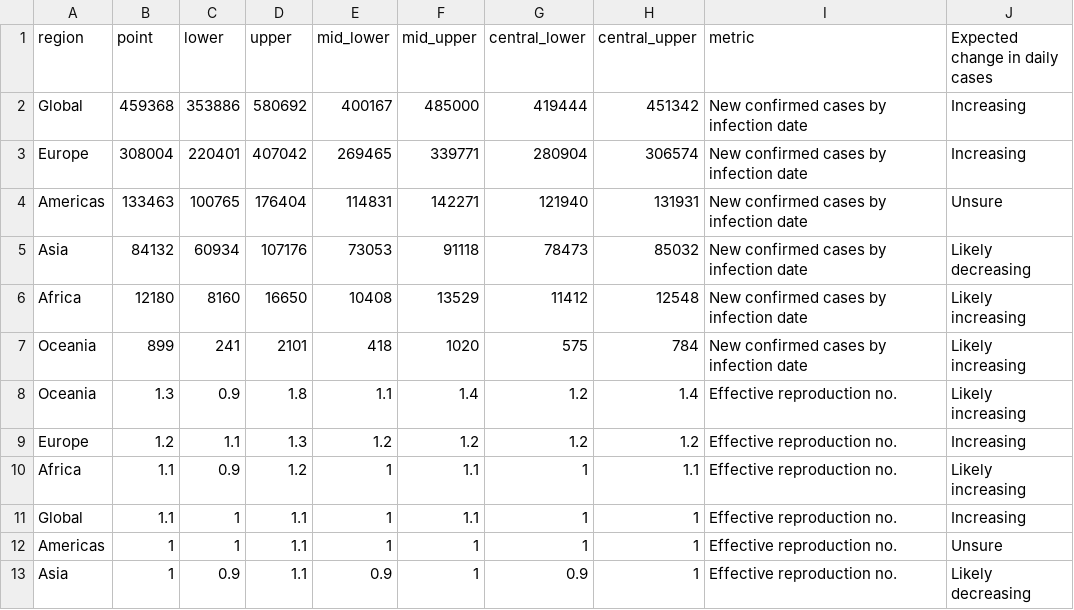
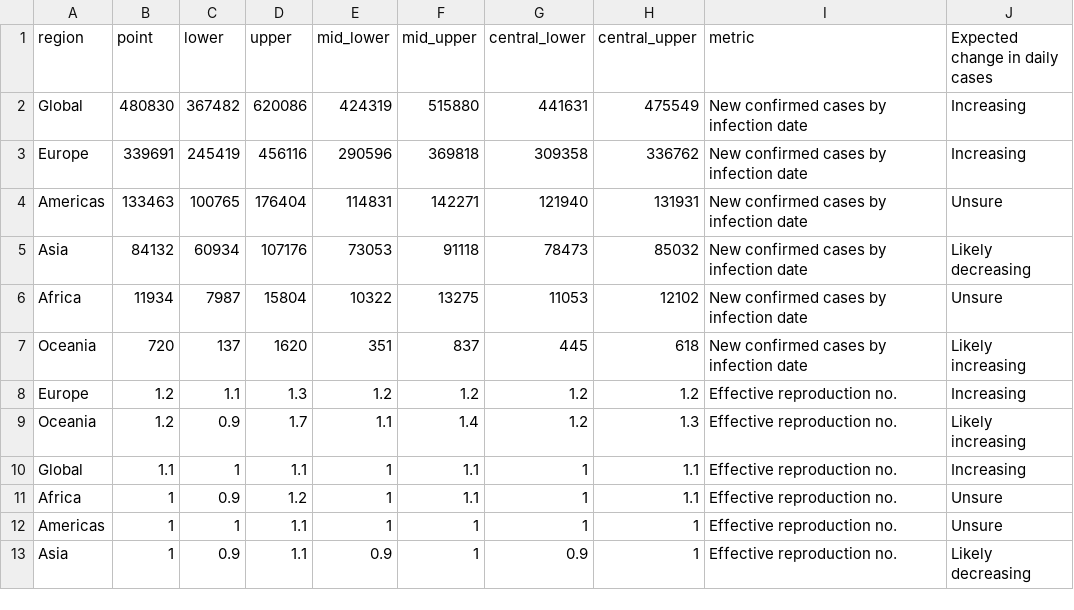
Before and after one commit to edugonzaloalmorox/covid-rt-estimates, a CSV file: region/cases/summary/summary_data.csv, drawn as a sheet.

```diff
--- a/region/cases/summary/summary_data.csv
+++ b/region/cases/summary/summary_data.csv
@@ -1,12 +1,12 @@
 region,point,lower,upper,mid_lower,mid_upper,central_lower,central_upper,metric,Expected change in daily cases
-Global,459368,353886,580692,400167,485000,419444,451342,New confirmed cases by infection date,Increasing
-Europe,308004,220401,407042,269465,339771,280904,306574,New confirmed cases by infection date,Increasing
+Global,480830,367482,620086,424319,515880,441631,475549,New confirmed cases by infection date,Increasing
+Europe,339691,245419,456116,290596,369818,309358,336762,New confirmed cases by infection date,Increasing
 Americas,133463,100765,176404,114831,142271,121940,131931,New confirmed cases by infection date,Unsure
 Asia,84132,60934,107176,73053,91118,78473,85032,New confirmed cases by infection date,Likely decreasing
-Africa,12180,8160,16650,10408,13529,11412,12548,New confirmed cases by infection date,Likely increasing
-Oceania,899,241,2101,418,1020,575,784,New confirmed cases by infection date,Likely increasing
-Oceania,1.3,0.9,1.8,1.1,1.4,1.2,1.4,Effective reproduction no.,Likely increasing
+Africa,11934,7987,15804,10322,13275,11053,12102,New confirmed cases by infection date,Unsure
+Oceania,720,137,1620,351,837,445,618,New confirmed cases by infection date,Likely increasing
 Europe,1.2,1.1,1.3,1.2,1.2,1.2,1.2,Effective reproduction no.,Increasing
-Africa,1.1,0.9,1.2,1,1.1,1,1.1,Effective reproduction no.,Likely increasing
-Global,1.1,1,1.1,1,1.1,1,1,Effective reproduction no.,Increasing
+Oceania,1.2,0.9,1.7,1.1,1.4,1.2,1.3,Effective reproduction no.,Likely increasing
+Global,1.1,1,1.1,1,1.1,1,1.1,Effective reproduction no.,Increasing
+Africa,1,0.9,1.2,1,1.1,1,1.1,Effective reproduction no.,Unsure
 Americas,1,1,1.1,1,1,1,1,Effective reproduction no.,Unsure
```
Also changed, not shown: region/cases/summary/cases_by_infection.csv, region/cases/summary/cases_by_report.csv, 52 other files.
